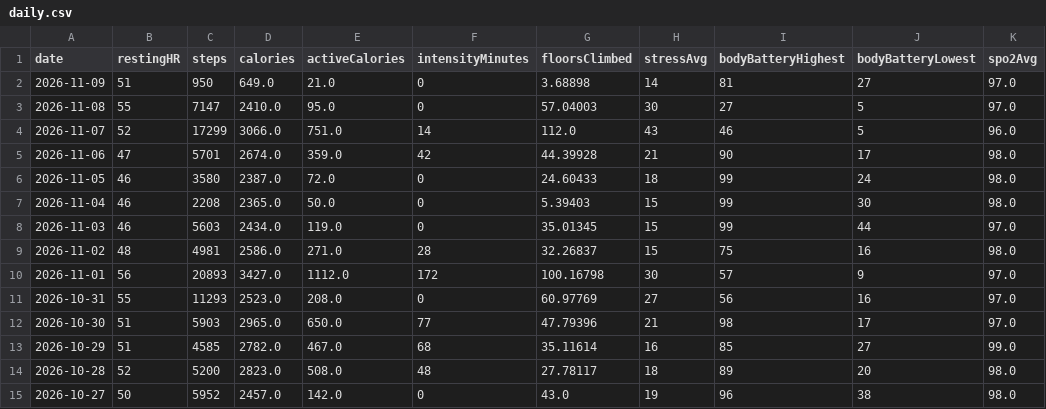
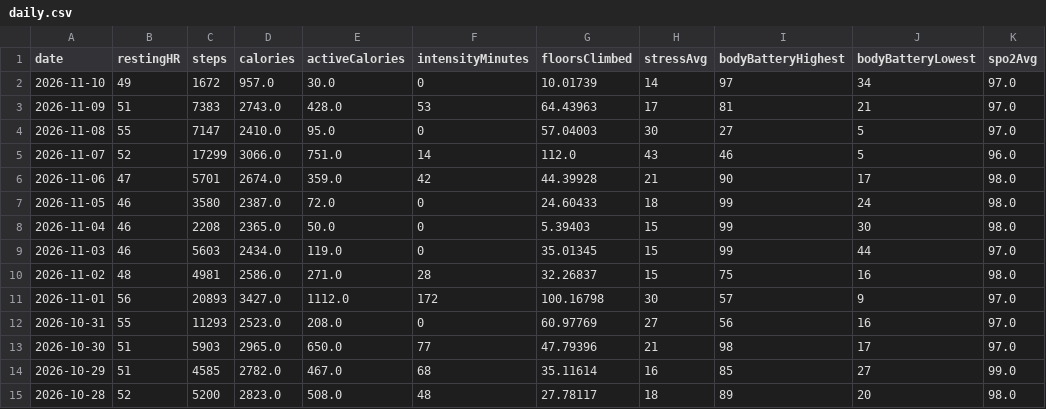
Before and after one commit to Globalcare2026/garmin-sync, a CSV file: data/latest/daily.csv, drawn as a sheet.

```diff
--- a/data/latest/daily.csv
+++ b/data/latest/daily.csv
@@ -1,3 +1,4 @@
 date,restingHR,steps,calories,activeCalories,intensityMinutes,floorsClimbed,stressAvg,bodyBatteryHighest,bodyBatteryLowest,spo2Avg
-2026-11-09,51,950,649.0,21.0,0,3.68898,14,81,27,97.0
+2026-11-10,49,1672,957.0,30.0,0,10.01739,14,97,34,97.0
+2026-11-09,51,7383,2743.0,428.0,53,64.43963,17,81,21,97.0
 2026-11-08,55,7147,2410.0,95.0,0,57.04003,30,27,5,97.0
@@ -14,2 +15 @@ date,restingHR,steps,calories,activeCalories,intensityMinutes,floorsClimbed,stre
 2026-10-28,52,5200,2823.0,508.0,48,27.78117,18,89,20,98.0
-2026-10-27,50,5952,2457.0,142.0,0,43.0,19,96,38,98.0
```
Also changed, not shown: data/history/activities_history.csv, data/latest/activities.csv, 14 other files.
